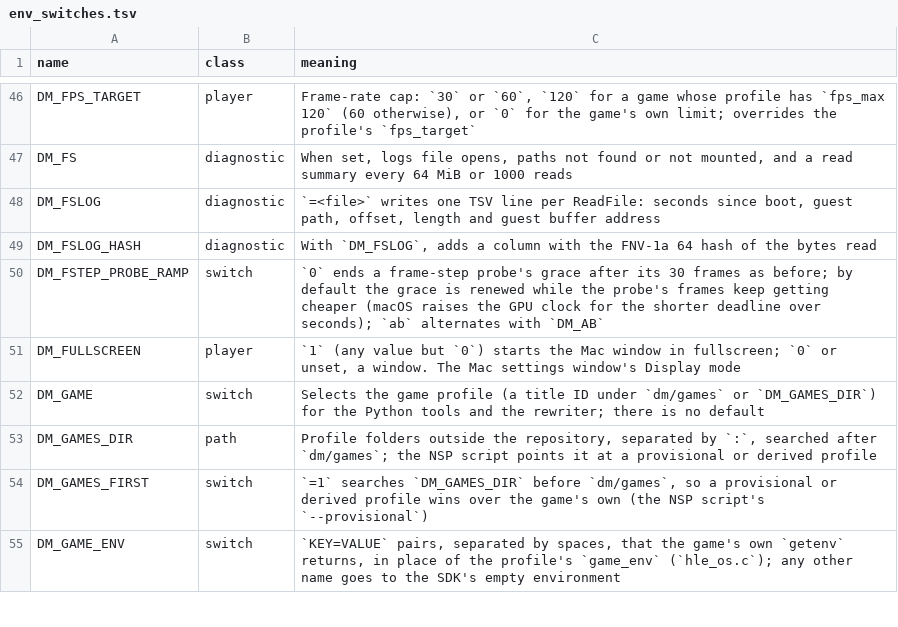
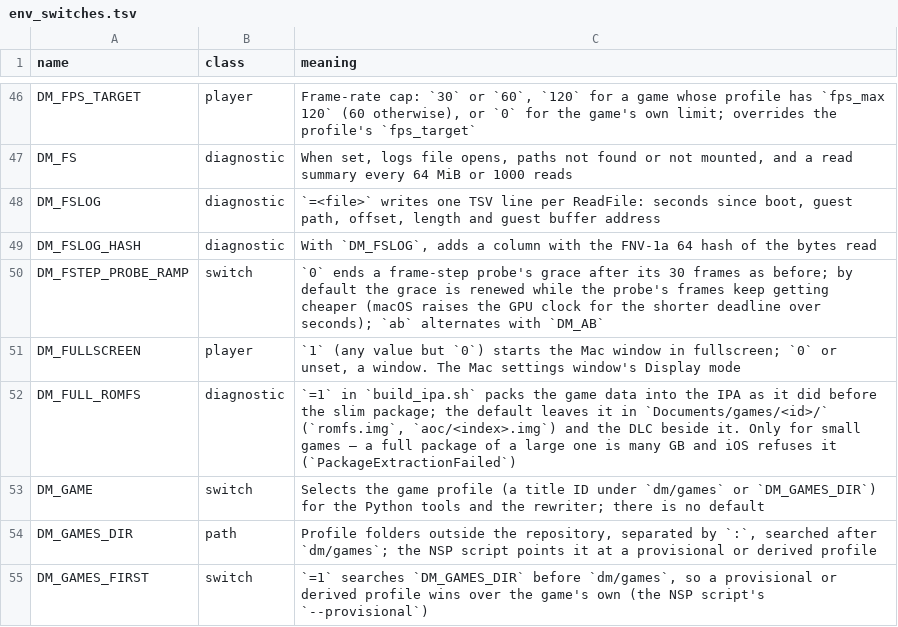
Before and after one commit to cover93-95/nxnative, a TSV file: docs/env_switches.tsv, drawn as a sheet; only a part is shown, gaps mark what is left out; the shorter side is filled out with more unchanged rows; the diff names each change by its address in the sheet, - before the commit and + after, or states it on an @@ line.

Commit message:
build_ipa.sh: slim package by default (DM_FULL_ROMFS=1 packs the game data)
Maps the RomFS and add-on content into the IPA only with DM_FULL_ROMFS; the app reads them from Documents/games/<id>/.

The unsigned-IPA tests (test_ipa_unsigned.py, test_profile_pack.py) start from the slim default and check DM_FULL_ROMFS=1 for the packed form (LNPANDY/NX2Apple#137).

Upstream-Status: fork-only (upstream has the opt-in DM_COPY_ROMFS=NO since 32ae3b11; the fork's slim default differs)
Reason: Default slim IPA: the RomFS and aoc/ stay out unless DM_FULL_ROMFS=1 (a full package of a large game is many GB and iOS refuses it). Upstream took the opt-out DM_COPY_ROMFS=NO and kept the full package as its default
Issue: LNPANDY/NX2Apple#123

```diff
--- a/docs/env_switches.tsv
+++ b/docs/env_switches.tsv
+row 52: DM_FULL_ROMFS | diagnostic | `=1` in `build_ipa.sh` packs the game data into the IPA as it did before the slim package; the default leaves it in `Documents/games/<id>/` (`romfs.img`, `aoc/<index>.img`) and the DLC beside it. Only for small games — a full package of a large one is many GB and iOS refuses it (`PackageExtractionFailed`)
```
Also changed, not shown: 4 other files.
